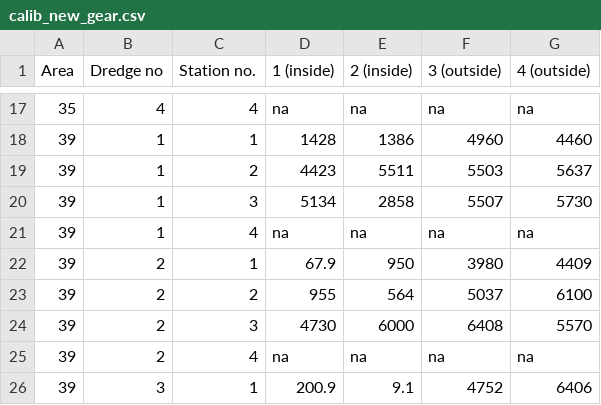
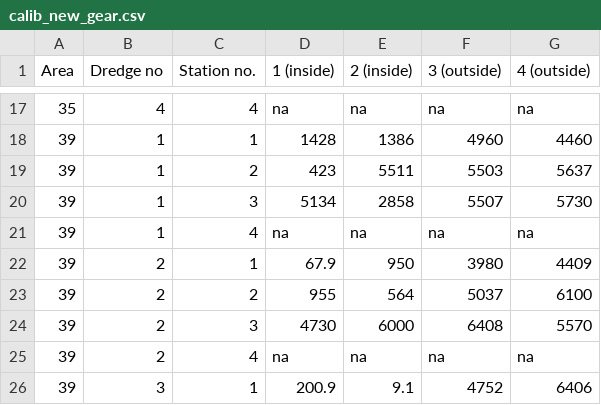
Before and after one commit to DTUAqua/limfjord, a CSV file: calib/calib_new_gear.csv, drawn as a sheet; only a part is shown, gaps mark what is left out.

Commit message:
correct

```diff
--- a/calib/calib_new_gear.csv
+++ b/calib/calib_new_gear.csv
@@ -18,3 +18,3 @@ Area,Dredge no,Station no. ,1 (inside),2 (inside),3 (outside),4 (outside)
 39,1,1,1428,1386,4960,4460
-39,1,2,4423,5511,5503,5637
+39,1,2,423,5511,5503,5637
 39,1,3,5134,2858,5507,5730
```
